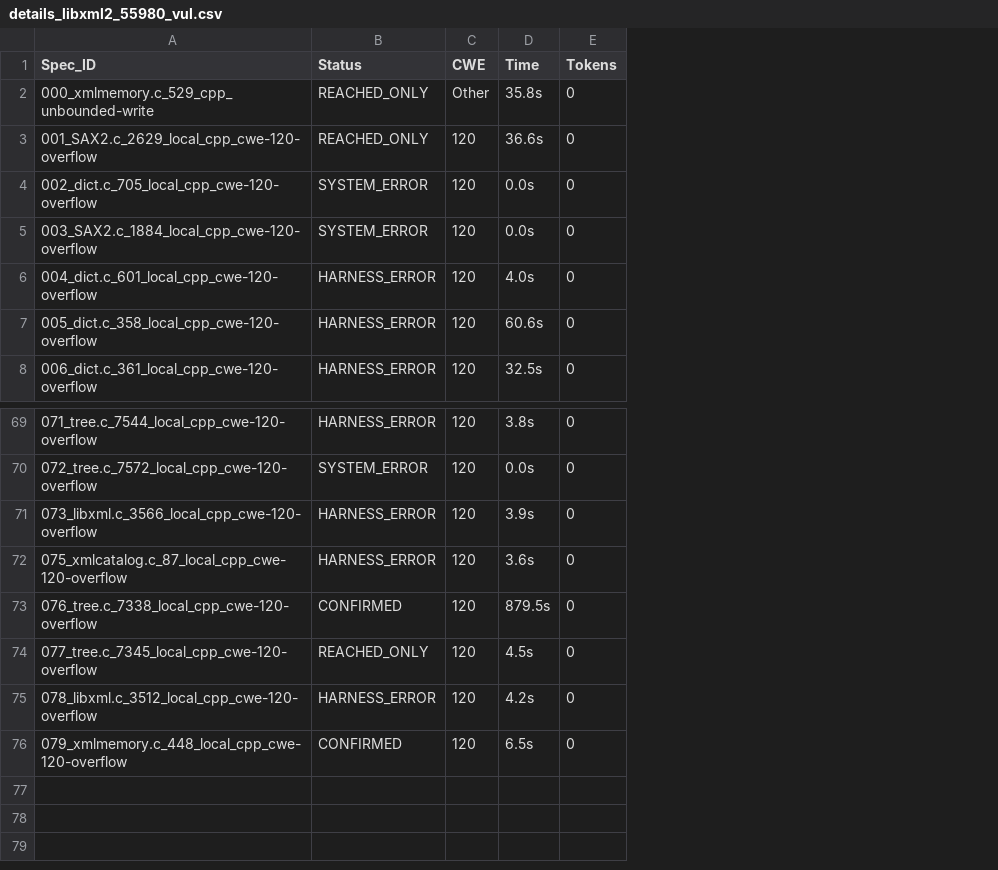
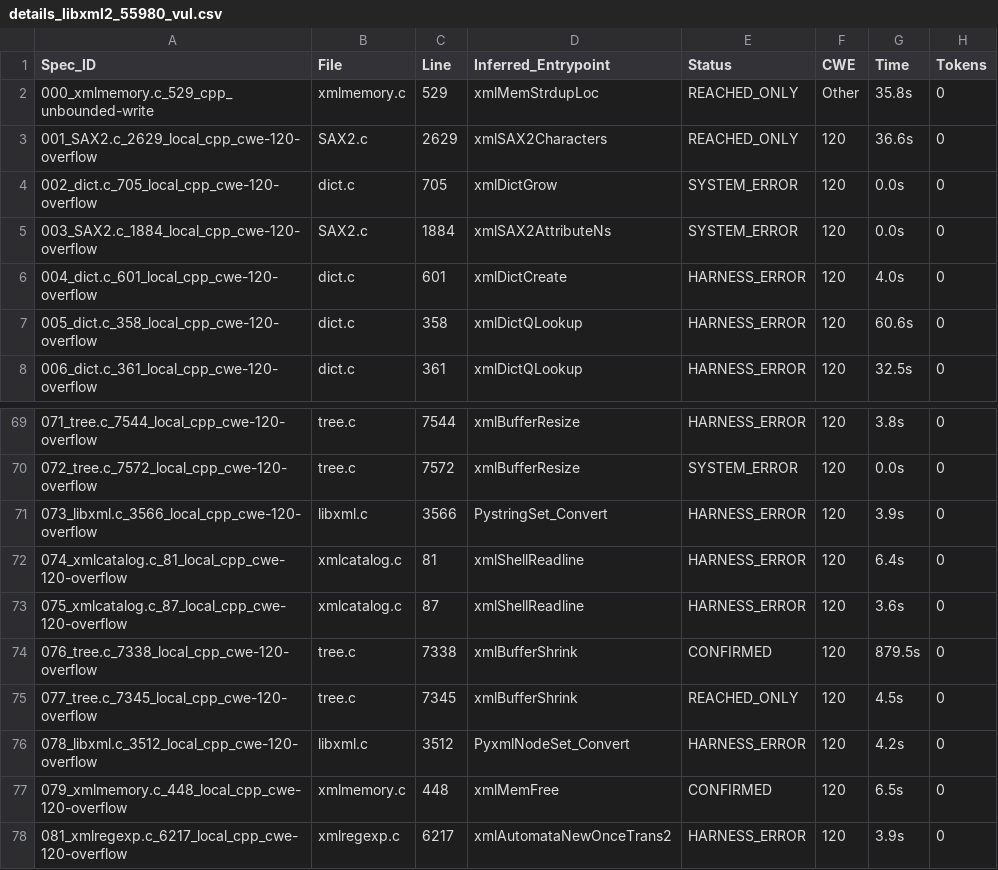
Before and after one commit to shafiuzzaman-md/STAILOR, a CSV file: final_report_v1/details_libxml2_55980_vul.csv, drawn as a sheet; only a part is shown, gaps mark what is left out; the diff names each change by its address in the sheet, - before the commit and + after, or states it on an @@ line.

```diff
--- a/final_report_v1/details_libxml2_55980_vul.csv
+++ b/final_report_v1/details_libxml2_55980_vul.csv
+column B (File), rows 2-8: xmlmemory.c | SAX2.c | dict.c | SAX2.c | dict.c | dict.c | dict.c; rows 69-71: tree.c | tree.c | libxml.c; rows 73-77: xmlcatalog.c | tree.c | tree.c | libxml.c | xmlmemory.c
+column C (Line), rows 2-8: 529 | 2629 | 705 | 1884 | 601 | 358 | 361; rows 69-71: 7544 | 7572 | 3566; rows 73-77: 87 | 7338 | 7345 | 3512 | 448
+column D (Inferred_Entrypoint), rows 2-8: xmlMemStrdupLoc | xmlSAX2Characters | xmlDictGrow | xmlSAX2AttributeNs | xmlDictCreate | xmlDictQLookup | xmlDictQLookup; rows 69-71: xmlBufferResize | xmlBufferResize | PystringSet_Convert; rows 73-77: xmlShellReadline | xmlBufferShrink | xmlBufferShrink | PyxmlNodeSet_Convert | xmlMemFree
+row 72: 074_xmlcatalog.c_81_local_cpp_cwe-120-overflow | xmlcatalog.c | 81 | xmlShellReadline | HARNESS_ERROR | 120 | 6.4s | 0
+row 78: 081_xmlregexp.c_6217_local_cpp_cwe-120-overflow | xmlregexp.c | 6217 | xmlAutomataNewOnceTrans2 | HARNESS_ERROR | 120 | 3.9s | 0
```
Also changed, not shown: final_report_v1/details_binutils_19910_vul.csv, final_report_v1/project_summary.csv, 10 other files.
